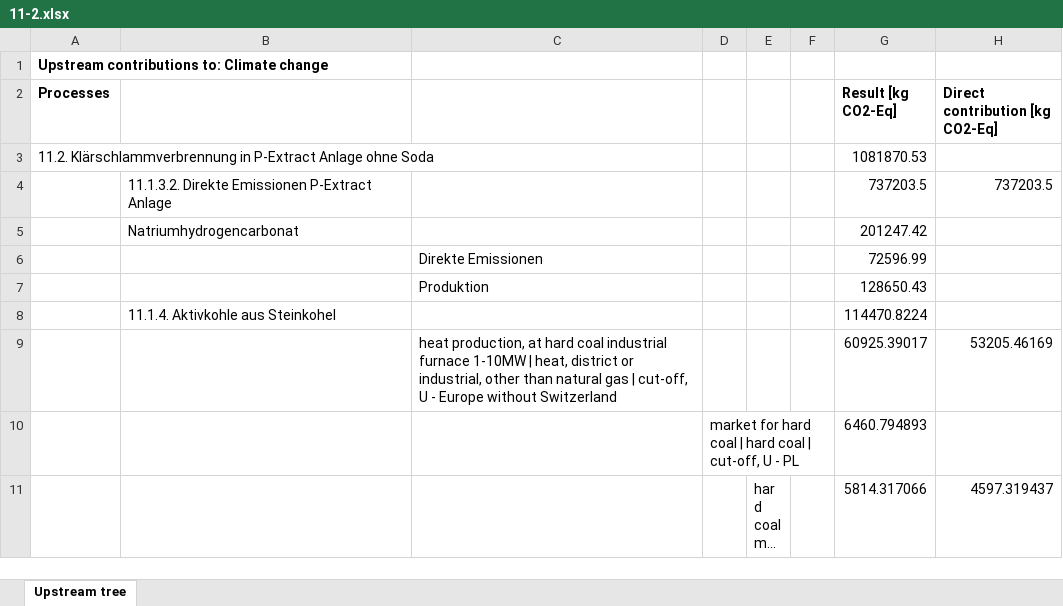
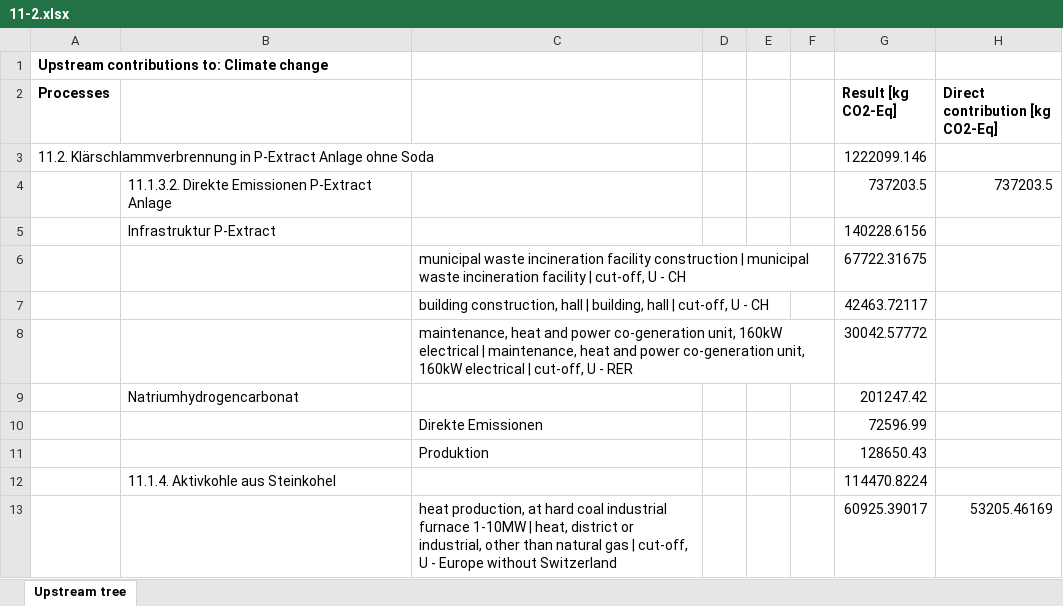
Before and after one commit to linev/misc, an Excel workbook: hbar/11-2.xlsx, sheet Upstream tree, drawn as a sheet; only a part is shown; the shorter side is filled out with more unchanged rows; long unchanged cells end in …; values as stored, in another font and other column widths than the file's, no borders; the diff names each change by its address in the sheet, - before the commit and + after, or states it on an @@ line.

```diff
--- a/hbar/11-2.xlsx (sheet Upstream tree)
+++ b/hbar/11-2.xlsx (sheet Upstream tree)
-G3 (Result [kg CO2-Eq]): 1081870.53
+G3 (Result [kg CO2-Eq]): 1222099.146
+row 5:  | Infrastruktur P-Extract |  |  |  |  | 140228.6156
+row 6:  |  | municipal waste incineration facility construction | municipal waste incineration facility | cut-off, U - CH |  |  |  | 67722.31675
+row 7:  |  | building construction, hall | building, hall | cut-off, U - CH |  |  |  | 42463.72117
+row 8:  |  | maintenance, heat and power co-generation unit, 160kW electrical | maintenance, heat and power co-generation unit, 160kW electrical | cut-off, U - RER |  |  |  | 30042.57772
```
Also changed, not shown: hbar/11-1.xlsx, hbar/11-6-8-1.xlsx, 2 other files.
